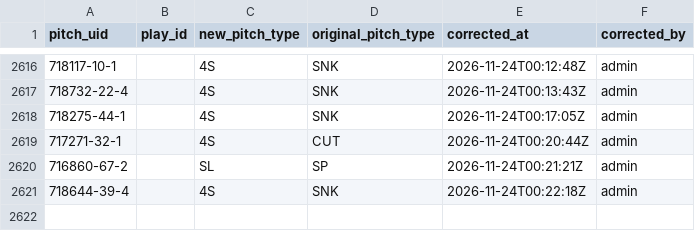
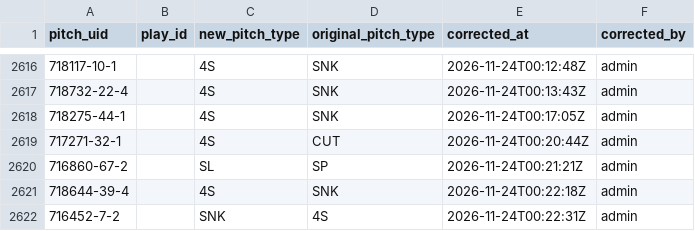
Before and after one commit to harrisonsrubin/pitching-app, a CSV file: corrections/pitch_corrections_2023.csv, drawn as a sheet; only a part is shown, gaps mark what is left out.

Commit message:
Pitch-type corrections 2023 (1 pitches)

```diff
--- a/corrections/pitch_corrections_2023.csv
+++ b/corrections/pitch_corrections_2023.csv
@@ -2621 +2621,2 @@ pitch_uid,play_id,new_pitch_type,original_pitch_type,corrected_at,corrected_by
 718644-39-4,,4S,SNK,2026-11-24T00:22:18Z,admin
+716452-7-2,,SNK,4S,2026-11-24T00:22:31Z,admin
```
